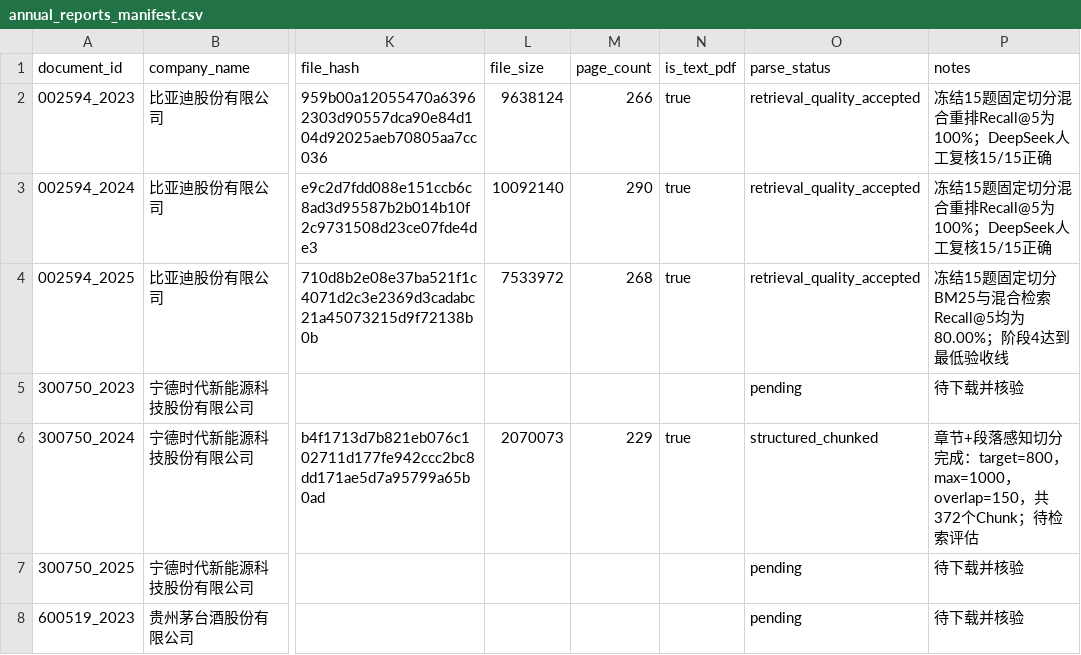
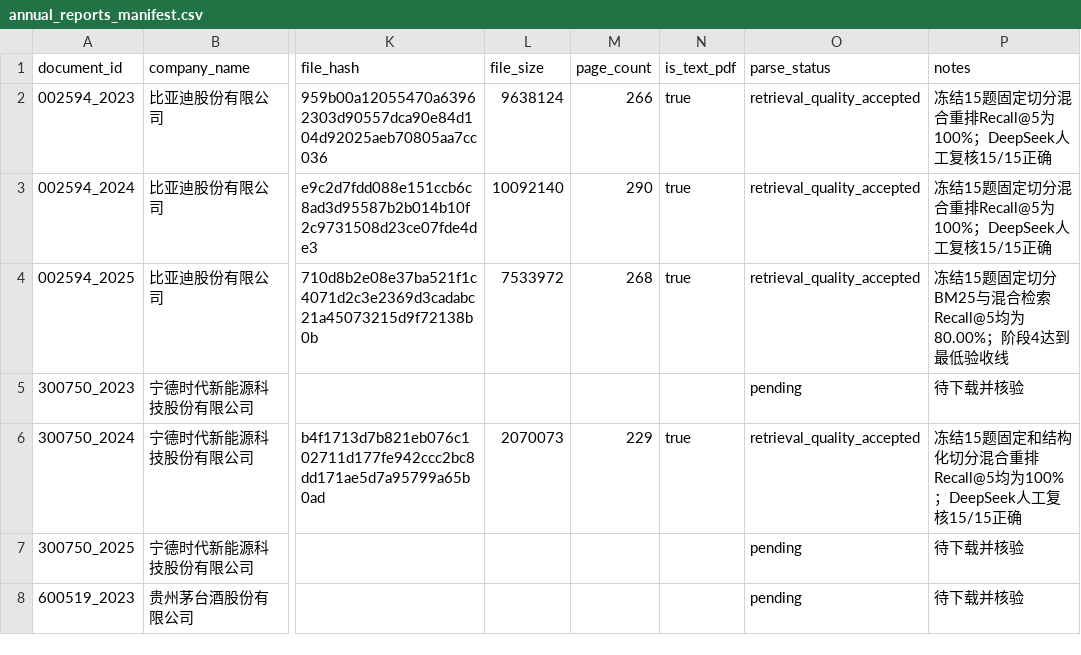
Before and after one commit to dYCZhou/financial-rag-assistant, a CSV file: data/manifests/annual_reports_manifest.csv, drawn as a sheet; only a part is shown, gaps mark what is left out; the diff names each change by its address in the sheet, - before the commit and + after, or states it on an @@ line.

Commit message:
Validate cross-company RAG on CATL 2024

```diff
--- a/data/manifests/annual_reports_manifest.csv
+++ b/data/manifests/annual_reports_manifest.csv
-O6 (parse_status): structured_chunked
+O6 (parse_status): retrieval_quality_accepted
-P6 (notes): 章节+段落感知切分完成：target=800，max=1000，overlap=150，共372个Chunk；待检索评估
+P6 (notes): 冻结15题固定和结构化切分混合重排Recall@5均为100%；DeepSeek人工复核15/15正确
```
Also changed, not shown: 11 other files.
